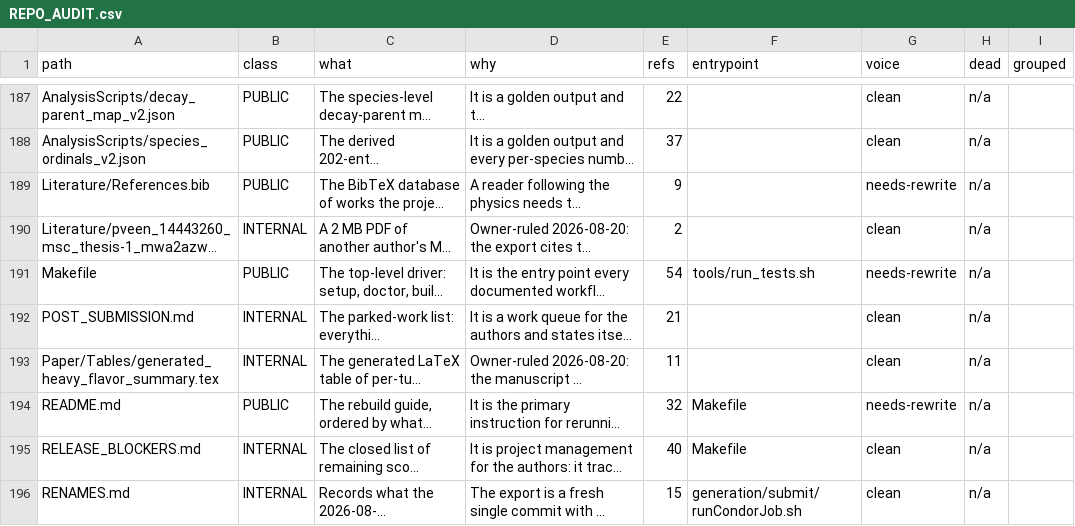
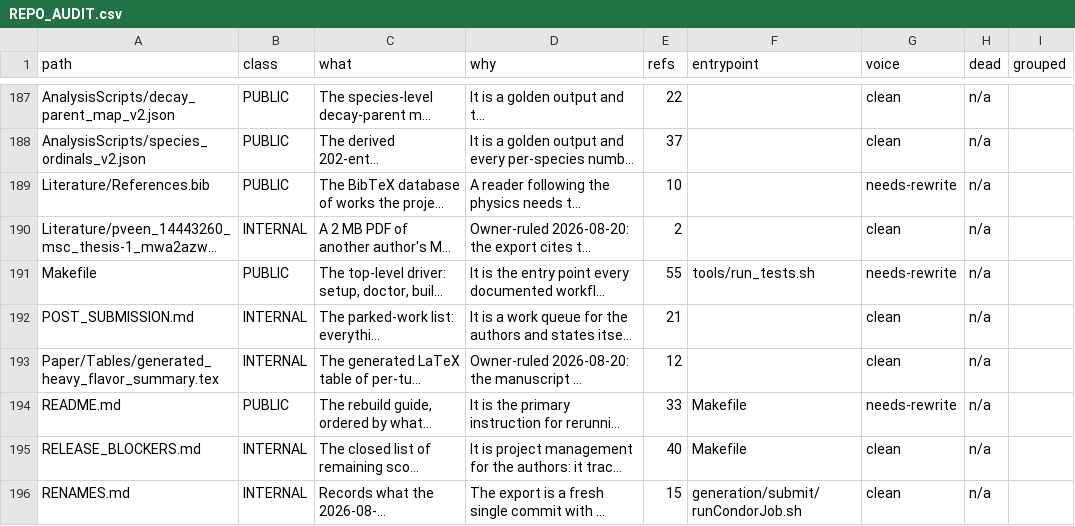
Before and after one commit to Waxpardo/Hadronization, a CSV file: docs/REPO_AUDIT.csv, drawn as a sheet; only a part is shown, gaps mark what is left out; long unchanged cells end in …; the diff covers the shown part only; the diff names each change by its address in the sheet, - before the commit and + after, or states it on an @@ line.

```diff
--- a/docs/REPO_AUDIT.csv
+++ b/docs/REPO_AUDIT.csv
-E189 (refs): 9
+E189 (refs): 10
-E191 (refs): 54
+E191 (refs): 55
-E193 (refs): 11
+E193 (refs): 12
-E194 (refs): 32
+E194 (refs): 33
```
Also changed, not shown: 1 added row and 38 edited cells elsewhere in this file, 2 other files.
